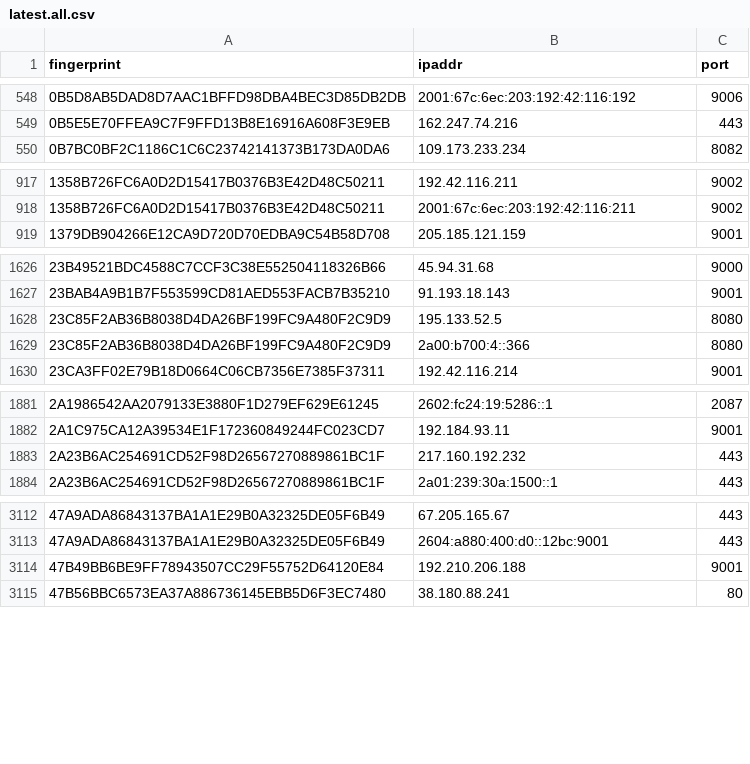
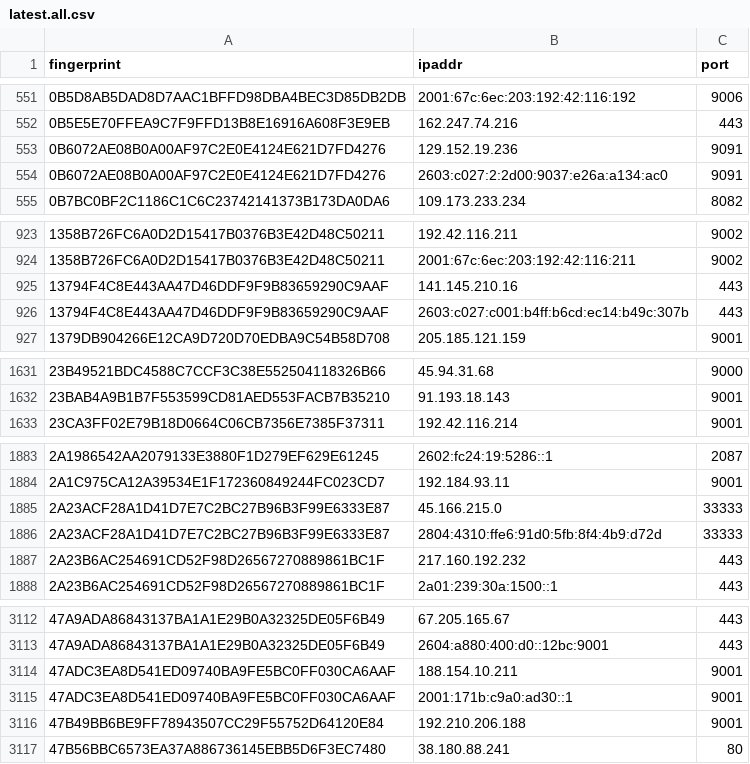
Before and after one commit to alireza-rezaee/tor-nodes, a CSV file: latest.all.csv, drawn as a sheet; only a part is shown, gaps mark what is left out; removed rows and columns are numbered as before the commit, all else as after; the diff covers the shown part only; the diff names each change by its address in the sheet, - before the commit and + after, or states it on an @@ line.

```diff
--- a/latest.all.csv
+++ b/latest.all.csv
+row 553: 0B6072AE08B0A00AF97C2E0E4124E621D7FD4276 | 129.152.19.236 | 9091
+row 554: 0B6072AE08B0A00AF97C2E0E4124E621D7FD4276 | 2603:c027:2:2d00:9037:e26a:a134:ac0 | 9091
+row 925: 13794F4C8E443AA47D46DDF9F9B83659290C9AAF | 141.145.210.16 | 443
+row 926: 13794F4C8E443AA47D46DDF9F9B83659290C9AAF | 2603:c027:c001:b4ff:b6cd:ec14:b49c:307b | 443
-row 1628: 23C85F2AB36B8038D4DA26BF199FC9A480F2C9D9 | 195.133.52.5 | 8080
-row 1629: 23C85F2AB36B8038D4DA26BF199FC9A480F2C9D9 | 2a00:b700:4::366 | 8080
+row 1885: 2A23ACF28A1D41D7E7C2BC27B96B3F99E6333E87 | 45.166.215.0 | 33333
+row 1886: 2A23ACF28A1D41D7E7C2BC27B96B3F99E6333E87 | 2804:4310:ffe6:91d0:5fb:8f4:4b9:d72d | 33333
+row 3114: 47ADC3EA8D541ED09740BA9FE5BC0FF030CA6AAF | 188.154.10.211 | 9001
+row 3115: 47ADC3EA8D541ED09740BA9FE5BC0FF030CA6AAF | 2001:171b:c9a0:ad30::1 | 9001
```
Also changed, not shown: 21 added rows, 25 removed rows and 3 edited cells elsewhere in this file, latest.exits.csv, latest.guards.csv.
